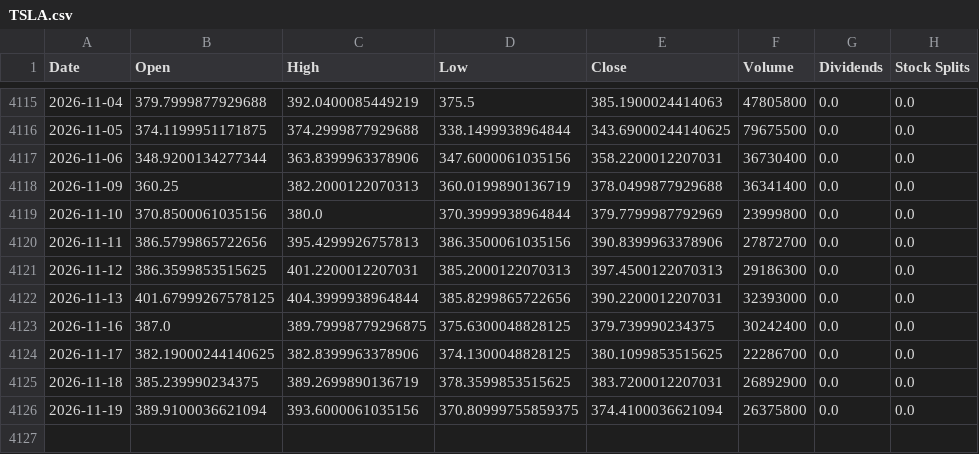
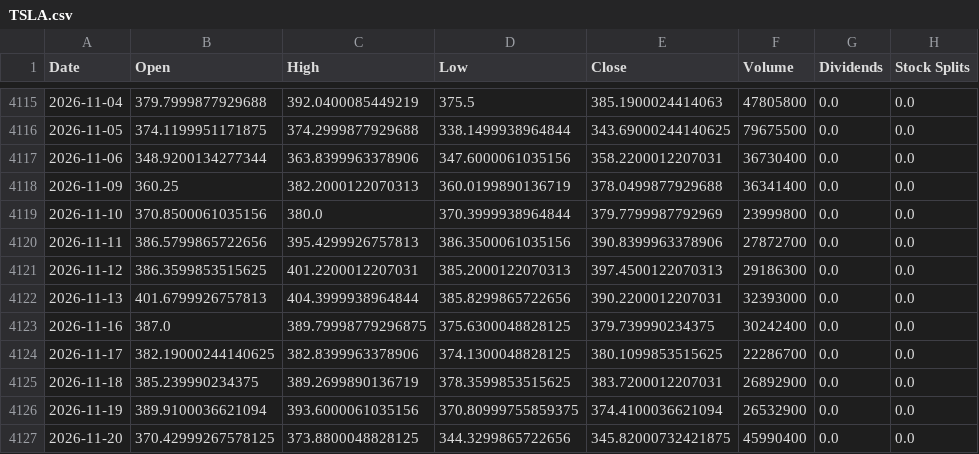
Before and after one commit to jamesf623/strategy_daily, a CSV file: stock_data/TSLA.csv, drawn as a sheet; only a part is shown, gaps mark what is left out.

```diff
--- a/stock_data/TSLA.csv
+++ b/stock_data/TSLA.csv
@@ -4121,3 +4121,3 @@ Date,Open,High,Low,Close,Volume,Dividends,Stock Splits
 2026-11-12,386.3599853515625,401.2200012207031,385.2000122070313,397.4500122070313,29186300,0.0,0.0
-2026-11-13,401.67999267578125,404.3999938964844,385.8299865722656,390.2200012207031,32393000,0.0,0.0
+2026-11-13,401.6799926757813,404.3999938964844,385.8299865722656,390.2200012207031,32393000,0.0,0.0
 2026-11-16,387.0,389.79998779296875,375.6300048828125,379.739990234375,30242400,0.0,0.0
@@ -4125,2 +4125,3 @@ Date,Open,High,Low,Close,Volume,Dividends,Stock Splits
 2026-11-18,385.239990234375,389.2699890136719,378.3599853515625,383.7200012207031,26892900,0.0,0.0
-2026-11-19,389.9100036621094,393.6000061035156,370.80999755859375,374.4100036621094,26375800,0.0,0.0
+2026-11-19,389.9100036621094,393.6000061035156,370.80999755859375,374.4100036621094,26532900,0.0,0.0
+2026-11-20,370.42999267578125,373.8800048828125,344.3299865722656,345.82000732421875,45990400,0.0,0.0
```
Also changed, not shown: stock_data/AZO.csv, stock_data/ORLY.csv.
